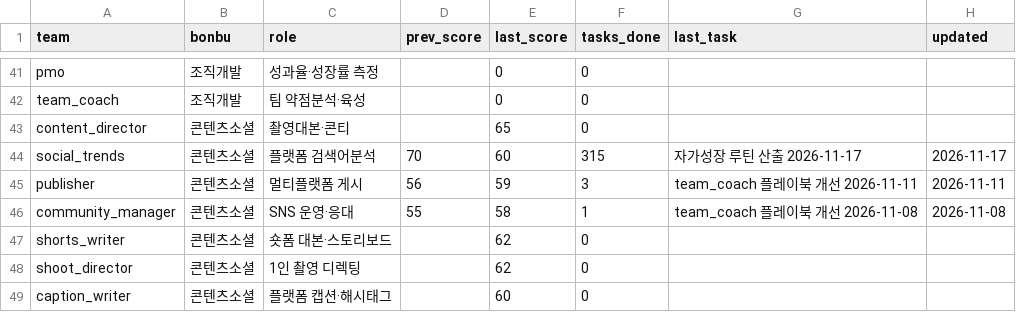
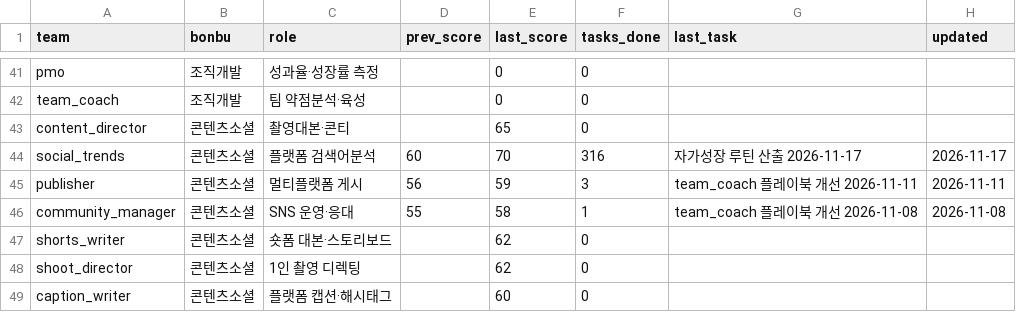
Before and after one commit to kojinsik112-byte/edge-company, a CSV file: business-ops/performance/scorecard.csv, drawn as a sheet; only a part is shown, gaps mark what is left out; the diff covers the shown part only.

```diff
--- a/business-ops/performance/scorecard.csv
+++ b/business-ops/performance/scorecard.csv
@@ -43,3 +43,3 @@ team_coach,조직개발,팀 약점분석·육성,,0,0,,
 content_director,콘텐츠소셜,촬영대본·콘티,,65,0,,
-social_trends,콘텐츠소셜,플랫폼 검색어분석,70,60,315,자가성장 루틴 산출 2026-11-17,2026-11-17
+social_trends,콘텐츠소셜,플랫폼 검색어분석,60,70,316,자가성장 루틴 산출 2026-11-17,2026-11-17
 publisher,콘텐츠소셜,멀티플랫폼 게시,56,59,3,team_coach 플레이북 개선 2026-11-11,2026-11-11
```
Also changed, not shown: 17 edited cells elsewhere in this file, 4 other files.
